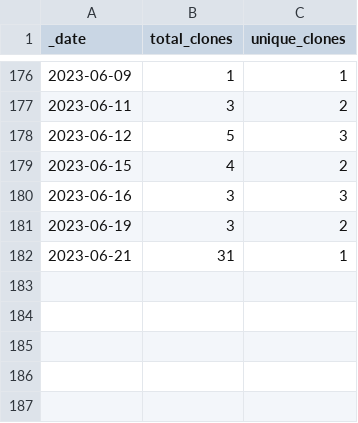
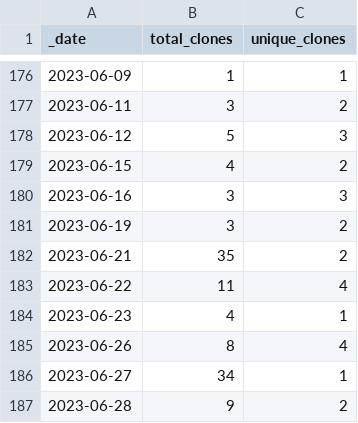
Before and after one commit to pachterlab/gget, a CSV file: traffic/clones.csv, drawn as a sheet; only a part is shown, gaps mark what is left out.

```diff
--- a/traffic/clones.csv
+++ b/traffic/clones.csv
@@ -181,2 +181,7 @@ _date,total_clones,unique_clones
 2023-06-19,3,2
-2023-06-21,31,1
+2023-06-21,35,2
+2023-06-22,11,4
+2023-06-23,4,1
+2023-06-26,8,4
+2023-06-27,34,1
+2023-06-28,9,2
```
Also changed, not shown: traffic/views.csv, 1 other file.
